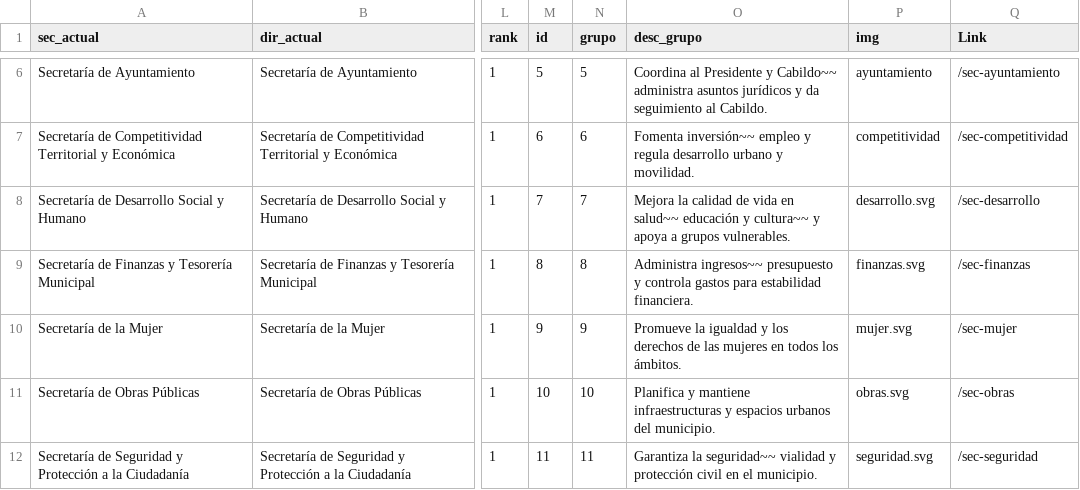
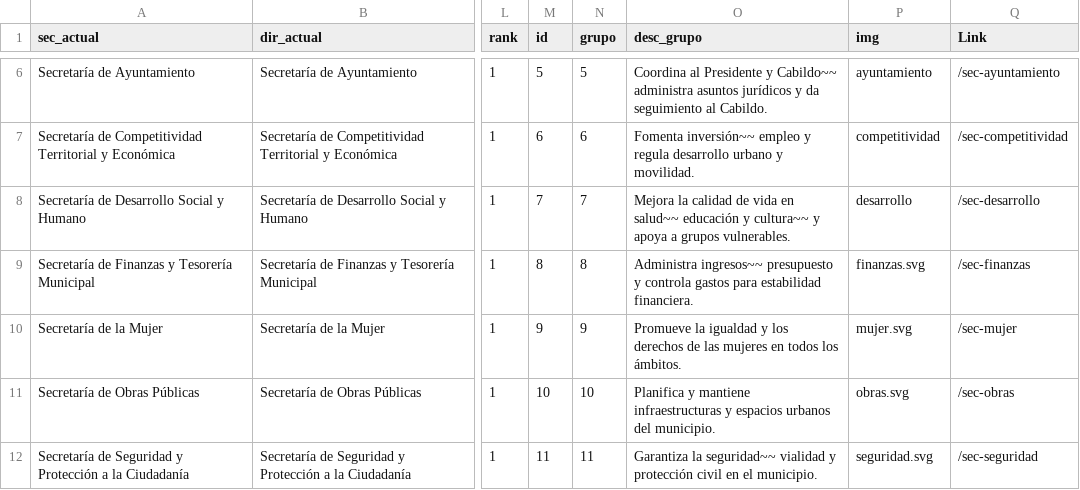
Before and after one commit to velverconsulting/soyjuarense-public, a CSV file: equivalencias.csv, drawn as a sheet; only a part is shown, gaps mark what is left out; the diff names each change by its address in the sheet, - before the commit and + after, or states it on an @@ line.

Commit message:
Updated file with CSV data from Google Sheets on 2024-11-27T18:21:28.643Z

```diff
--- a/equivalencias.csv
+++ b/equivalencias.csv
-P8 (img): desarrollo.svg
+P8 (img): desarrollo
```
